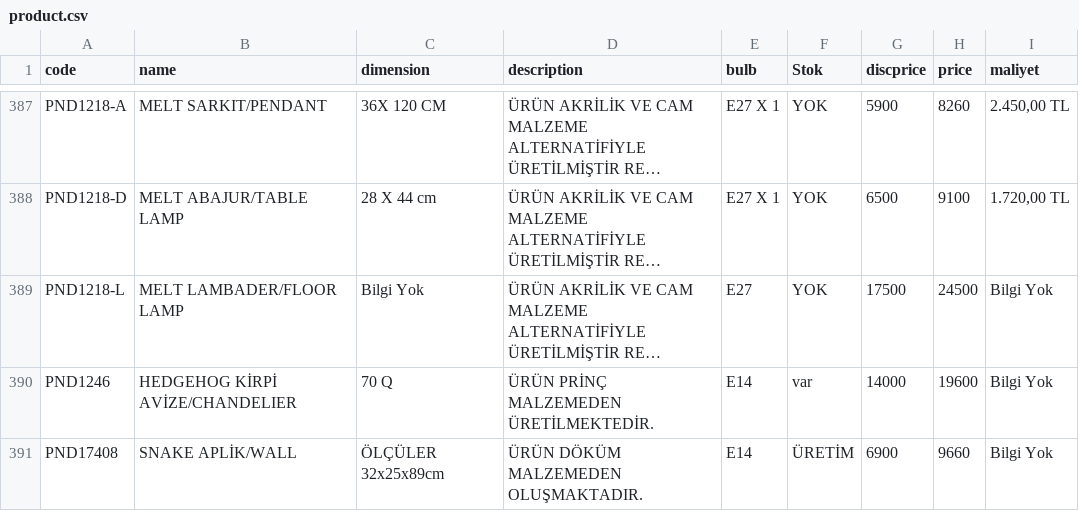
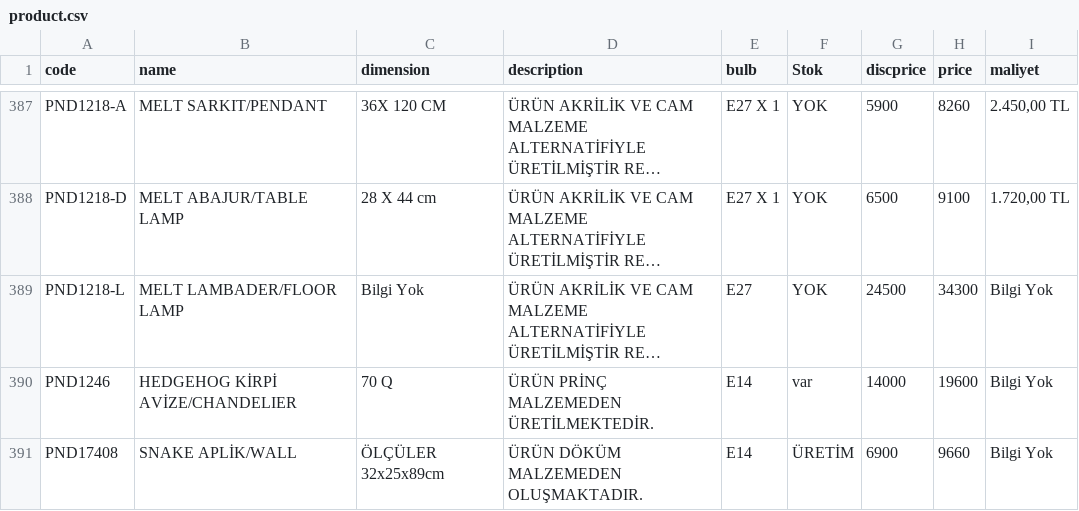
Before and after one commit to pnd-107112/barcode-scanner, a CSV file: product.csv, drawn as a sheet; only a part is shown, gaps mark what is left out; long unchanged cells end in …; the diff names each change by its address in the sheet, - before the commit and + after, or states it on an @@ line.

Commit message:
Update product.csv

```diff
--- a/product.csv
+++ b/product.csv
-G389 (discprice): 17500
+G389 (discprice): 24500
-H389 (price): 24500
+H389 (price): 34300
```
